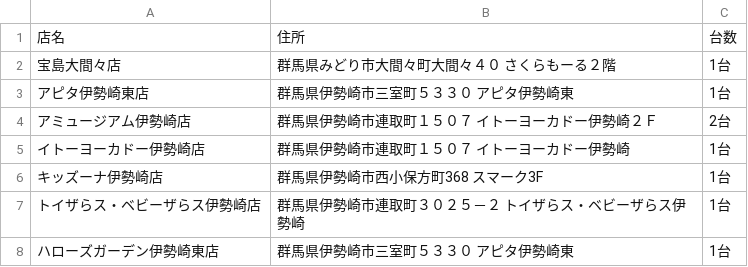
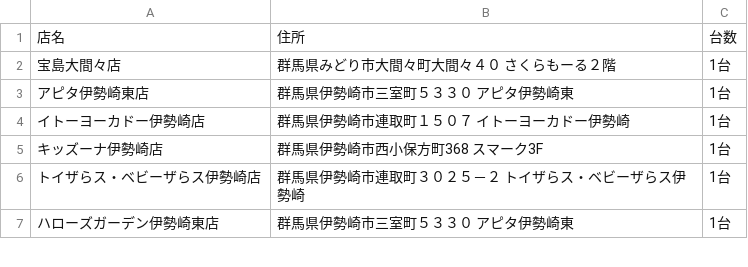
Before and after one commit to eagletmt/idolmap-data, a CSV file: aikatsu/群馬県.csv, drawn as a sheet; only a part is shown; the diff names each change by its address in the sheet, - before the commit and + after, or states it on an @@ line.

Commit message:
Update CSV data 2018-06-06 09:07:34+09:00

```diff
--- a/aikatsu/群馬県.csv
+++ b/aikatsu/群馬県.csv
-row 4: アミュージアム伊勢崎店 | 群馬県伊勢崎市連取町１５０７ イトーヨーカドー伊勢崎２Ｆ | 2台
```
Also changed, not shown: aikatsu/北海道.csv, aikatsu/東京都.csv, 4 other files.
